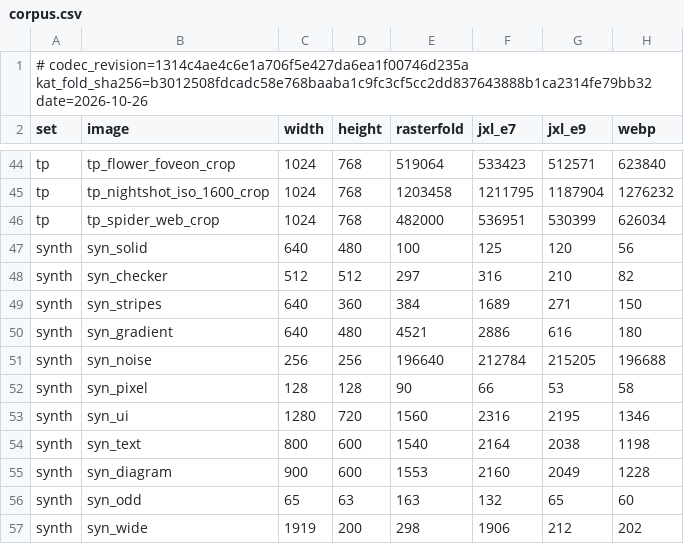
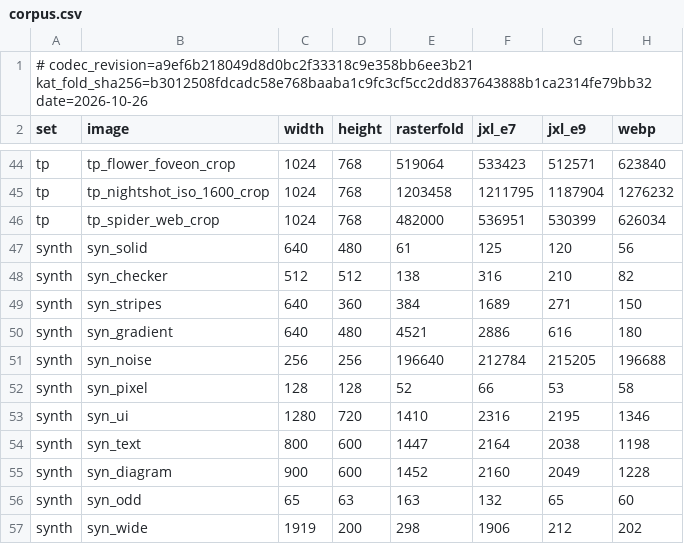
Before and after one commit to rizonesoft/RasterFold, a CSV file: benchmarks/corpus.csv, drawn as a sheet; only a part is shown, gaps mark what is left out.

Commit message:
benchmarks: refresh synthetic corpus and benchmark tables for method 3

```diff
--- a/benchmarks/corpus.csv
+++ b/benchmarks/corpus.csv
@@ -1,2 +1,2 @@
-# codec_revision=1314c4ae4c6e1a706f5e427da6ea1f00746d235a kat_fold_sha256=b3012508fdcadc58e768baaba1c9fc3cf5cc2dd837643888b1ca2314fe79bb32 date=2026-10-26
+# codec_revision=a9ef6b218049d8d0bc2f33318c9e358bb6ee3b21 kat_fold_sha256=b3012508fdcadc58e768baaba1c9fc3cf5cc2dd837643888b1ca2314fe79bb32 date=2026-10-26
 set,image,width,height,rasterfold,jxl_e7,jxl_e9,webp
@@ -46,4 +46,4 @@ tp,tp_nightshot_iso_1600_crop,1024,768,1203458,1211795,1187904,1276232
 tp,tp_spider_web_crop,1024,768,482000,536951,530399,626034
-synth,syn_solid,640,480,100,125,120,56
-synth,syn_checker,512,512,297,316,210,82
+synth,syn_solid,640,480,61,125,120,56
+synth,syn_checker,512,512,138,316,210,82
 synth,syn_stripes,640,360,384,1689,271,150
@@ -51,6 +51,6 @@ synth,syn_gradient,640,480,4521,2886,616,180
 synth,syn_noise,256,256,196640,212784,215205,196688
-synth,syn_pixel,128,128,90,66,53,58
-synth,syn_ui,1280,720,1560,2316,2195,1346
-synth,syn_text,800,600,1540,2164,2038,1198
-synth,syn_diagram,900,600,1553,2160,2049,1228
+synth,syn_pixel,128,128,52,66,53,58
+synth,syn_ui,1280,720,1410,2316,2195,1346
+synth,syn_text,800,600,1447,2164,2038,1198
+synth,syn_diagram,900,600,1452,2160,2049,1228
 synth,syn_odd,65,63,163,132,65,60
```
Also changed, not shown: benchmarks/results.csv, 23 other files.
